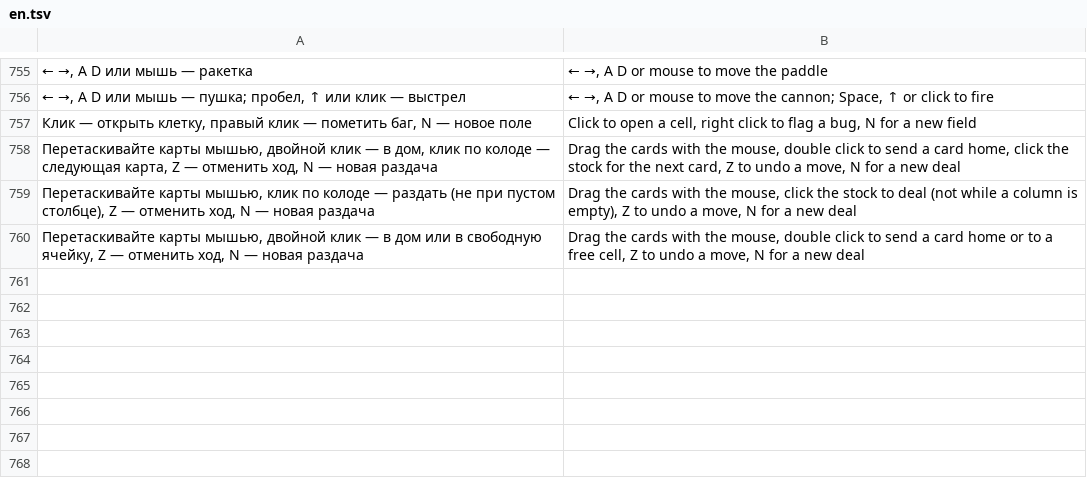
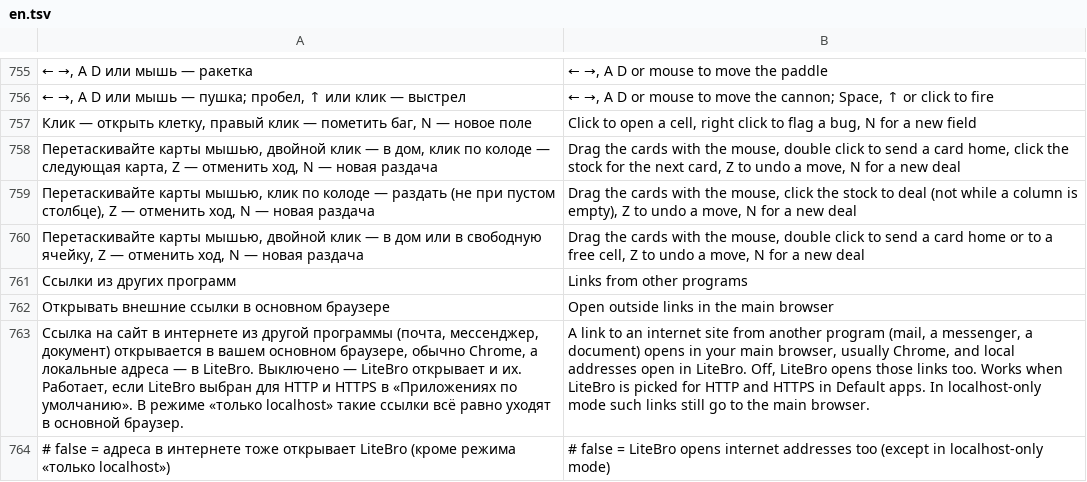
Before and after one commit to ronanime-arch/LiteBro, a TSV file: src/Browser/en.tsv, drawn as a sheet; only a part is shown, gaps mark what is left out; the diff names each change by its address in the sheet, - before the commit and + after, or states it on an @@ line.

```diff
--- a/src/Browser/en.tsv
+++ b/src/Browser/en.tsv
+row 761: Ссылки из других программ | Links from other programs
+row 762: Открывать внешние ссылки в основном браузере | Open outside links in the main browser
+row 763: Ссылка на сайт в интернете из другой программы (почта, мессенджер, документ) открывается в вашем основном браузере, обычно Chrome, а локальные адреса — в LiteBro. Выключено — LiteBro открывает и их. Работает, если LiteBro выбран для HTTP и HTTPS в «Приложениях по умолчанию». В режиме «только localhost» такие ссылки всё равно уходят в основной браузер. | A link to an internet site from another program (mail, a messenger, a document) opens in your main browser, usually Chrome, and local addresses open in LiteBro. Off, LiteBro opens those links too. Works when LiteBro is picked for HTTP and HTTPS in Default apps. In localhost-only mode such links still go to the main browser.
+row 764: # false = адреса в интернете тоже открывает LiteBro (кроме режима «только localhost») | # false = LiteBro opens internet addresses too (except in localhost-only mode)
```
Also changed, not shown: 6 other files.
